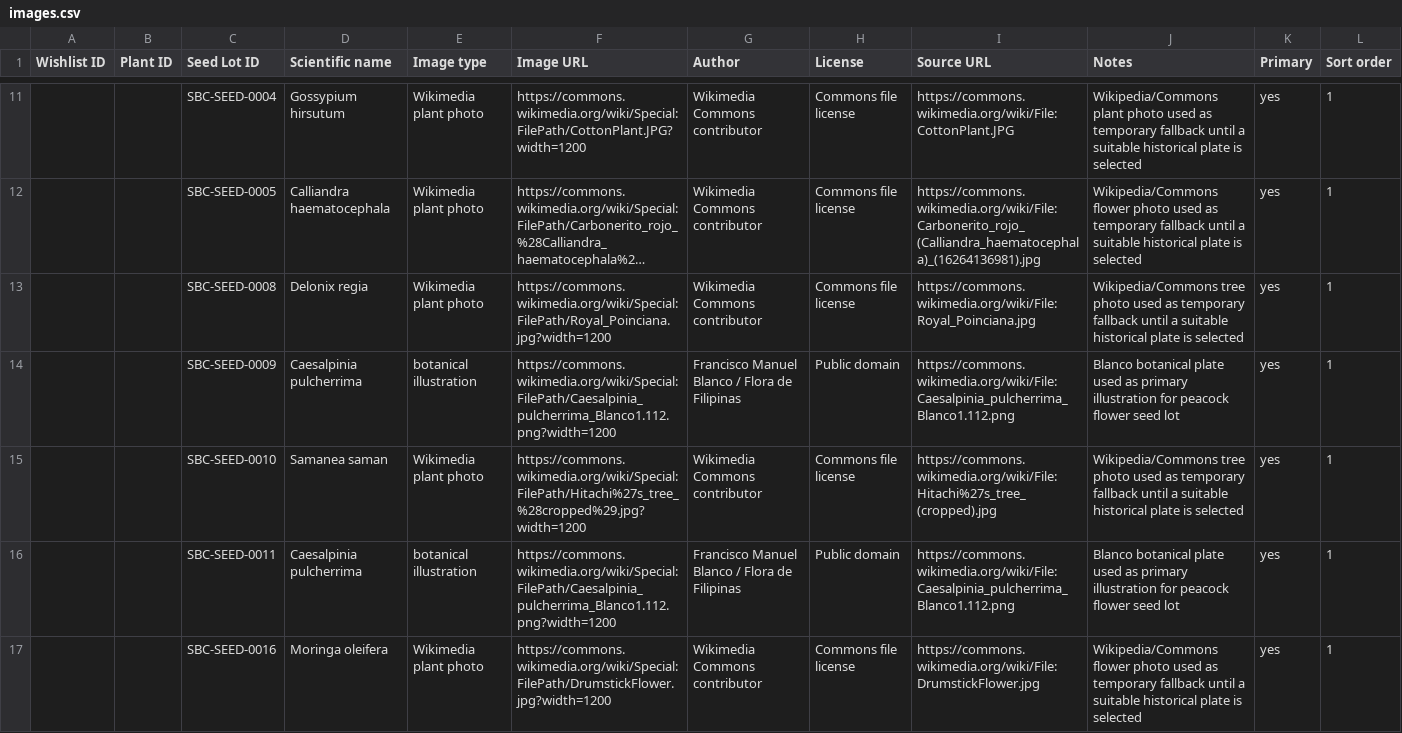
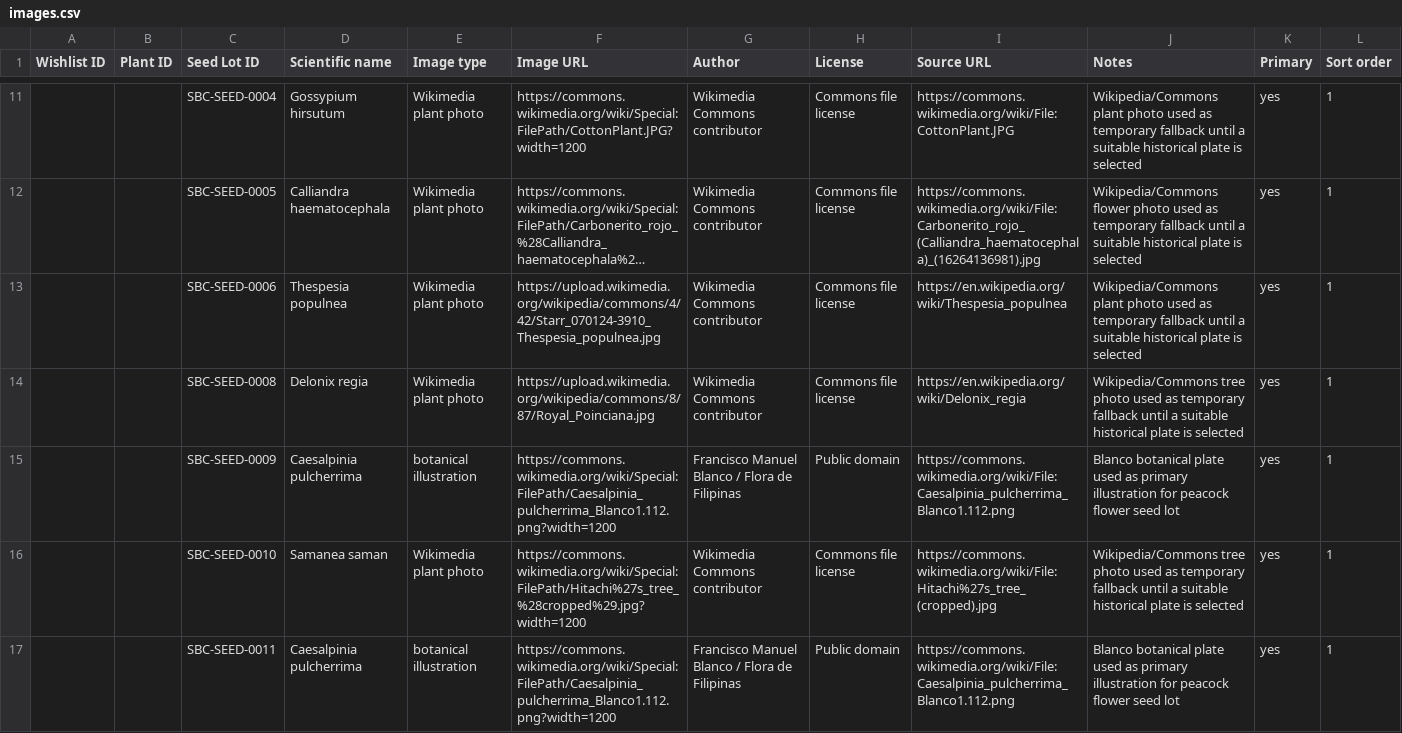
Before and after one commit to Driftwoodye/botanic, a CSV file: images.csv, drawn as a sheet; only a part is shown, gaps mark what is left out; the shorter side is filled out with more unchanged rows; long unchanged cells end in …; addresses are those after the commit; the diff covers the shown part only; the diff names each change by its address in the sheet, - before the commit and + after, or states it on an @@ line.

Commit message:
Add more remaining seed lot image fallbacks

```diff
--- a/images.csv
+++ b/images.csv
+row 13:  |  | SBC-SEED-0006 | Thespesia populnea | Wikimedia plant photo | https://upload.wikimedia.org/wikipedia/commons/4/42/Starr_070124-3910_Thespesia_populnea.jpg | Wikimedia Commons contributor | Commons file license | https://en.wikipedia.org/wiki/Thespesia_populnea | Wikipedia/Commons plant photo used as temporary fallback until a suitable historical plate is selected | yes | 1
-F14 (Image URL): https://commons.wikimedia.org/wiki/Special:FilePath/Royal_Poinciana.jpg?width=1200
+F14 (Image URL): https://upload.wikimedia.org/wikipedia/commons/8/87/Royal_Poinciana.jpg
-I14 (Source URL): https://commons.wikimedia.org/wiki/File:Royal_Poinciana.jpg
+I14 (Source URL): https://en.wikipedia.org/wiki/Delonix_regia
```
Also changed, not shown: 10 added rows elsewhere in this file.
